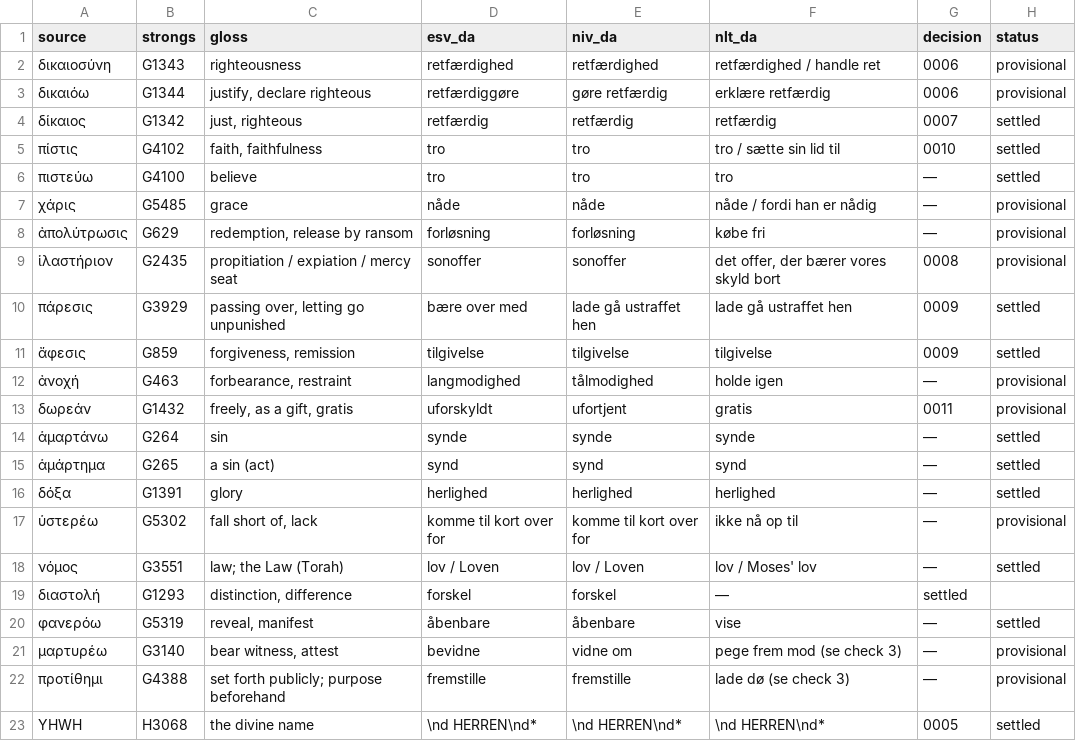
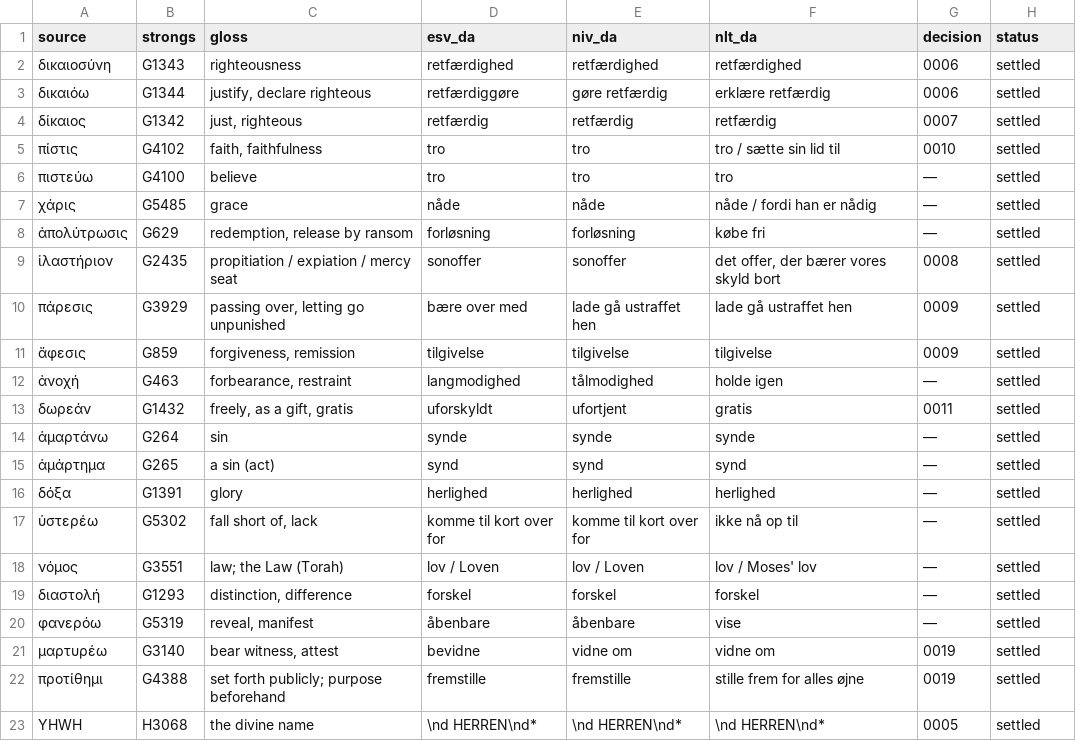
Before and after one commit to khebbie/bible-translation, a TSV file: glossaries/key-terms.tsv, drawn as a sheet.

```diff
--- a/glossaries/key-terms.tsv
+++ b/glossaries/key-terms.tsv
@@ -1,4 +1,4 @@
 source	strongs	gloss	esv_da	niv_da	nlt_da	decision	status
-δικαιοσύνη	G1343	righteousness	retfærdighed	retfærdighed	retfærdighed / handle ret	0006	provisional
-δικαιόω	G1344	justify, declare righteous	retfærdiggøre	gøre retfærdig	erklære retfærdig	0006	provisional
+δικαιοσύνη	G1343	righteousness	retfærdighed	retfærdighed	retfærdighed	0006	settled
+δικαιόω	G1344	justify, declare righteous	retfærdiggøre	gøre retfærdig	erklære retfærdig	0006	settled
 δίκαιος	G1342	just, righteous	retfærdig	retfærdig	retfærdig	0007	settled
@@ -6,9 +6,9 @@ source	strongs	gloss	esv_da	niv_da	nlt_da	decision	status
 πιστεύω	G4100	believe	tro	tro	tro	—	settled
-χάρις	G5485	grace	nåde	nåde	nåde / fordi han er nådig	—	provisional
-ἀπολύτρωσις	G629	redemption, release by ransom	forløsning	forløsning	købe fri	—	provisional
-ἱλαστήριον	G2435	propitiation / expiation / mercy seat	sonoffer	sonoffer	det offer, der bærer vores skyld bort	0008	provisional
+χάρις	G5485	grace	nåde	nåde	nåde / fordi han er nådig	—	settled
+ἀπολύτρωσις	G629	redemption, release by ransom	forløsning	forløsning	købe fri	—	settled
+ἱλαστήριον	G2435	propitiation / expiation / mercy seat	sonoffer	sonoffer	det offer, der bærer vores skyld bort	0008	settled
 πάρεσις	G3929	passing over, letting go unpunished	bære over med	lade gå ustraffet hen	lade gå ustraffet hen	0009	settled
 ἄφεσις	G859	forgiveness, remission	tilgivelse	tilgivelse	tilgivelse	0009	settled
-ἀνοχή	G463	forbearance, restraint	langmodighed	tålmodighed	holde igen	—	provisional
-δωρεάν	G1432	freely, as a gift, gratis	uforskyldt	ufortjent	gratis	0011	provisional
+ἀνοχή	G463	forbearance, restraint	langmodighed	tålmodighed	holde igen	—	settled
+δωρεάν	G1432	freely, as a gift, gratis	uforskyldt	ufortjent	gratis	0011	settled
 ἁμαρτάνω	G264	sin	synde	synde	synde	—	settled
@@ -16,8 +16,8 @@ source	strongs	gloss	esv_da	niv_da	nlt_da	decision	status
 δόξα	G1391	glory	herlighed	herlighed	herlighed	—	settled
-ὑστερέω	G5302	fall short of, lack	komme til kort over for	komme til kort over for	ikke nå op til	—	provisional
+ὑστερέω	G5302	fall short of, lack	komme til kort over for	komme til kort over for	ikke nå op til	—	settled
 νόμος	G3551	law; the Law (Torah)	lov / Loven	lov / Loven	lov / Moses' lov	—	settled
-διαστολή	G1293	distinction, difference	forskel	forskel	—	settled
+διαστολή	G1293	distinction, difference	forskel	forskel	forskel	—	settled
 φανερόω	G5319	reveal, manifest	åbenbare	åbenbare	vise	—	settled
-μαρτυρέω	G3140	bear witness, attest	bevidne	vidne om	pege frem mod (se check 3)	—	provisional
-προτίθημι	G4388	set forth publicly; purpose beforehand	fremstille	fremstille	lade dø (se check 3)	—	provisional
+μαρτυρέω	G3140	bear witness, attest	bevidne	vidne om	vidne om	0019	settled
+προτίθημι	G4388	set forth publicly; purpose beforehand	fremstille	fremstille	stille frem for alles øjne	0019	settled
 YHWH	H3068	the divine name	\nd HERREN\nd*	\nd HERREN\nd*	\nd HERREN\nd*	0005	settled
```
Also changed, not shown: 10 other files.
